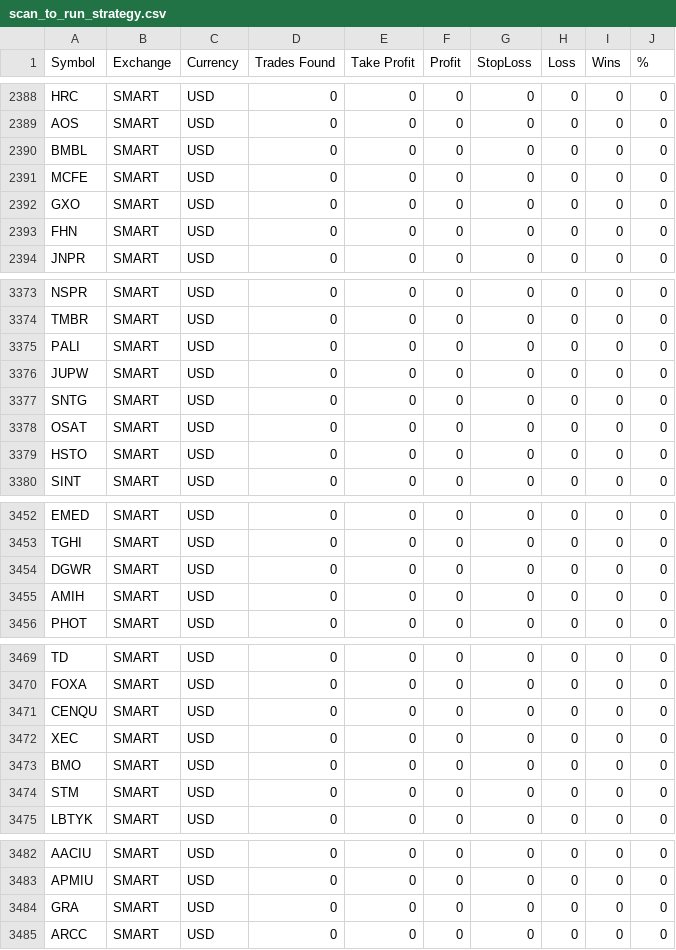
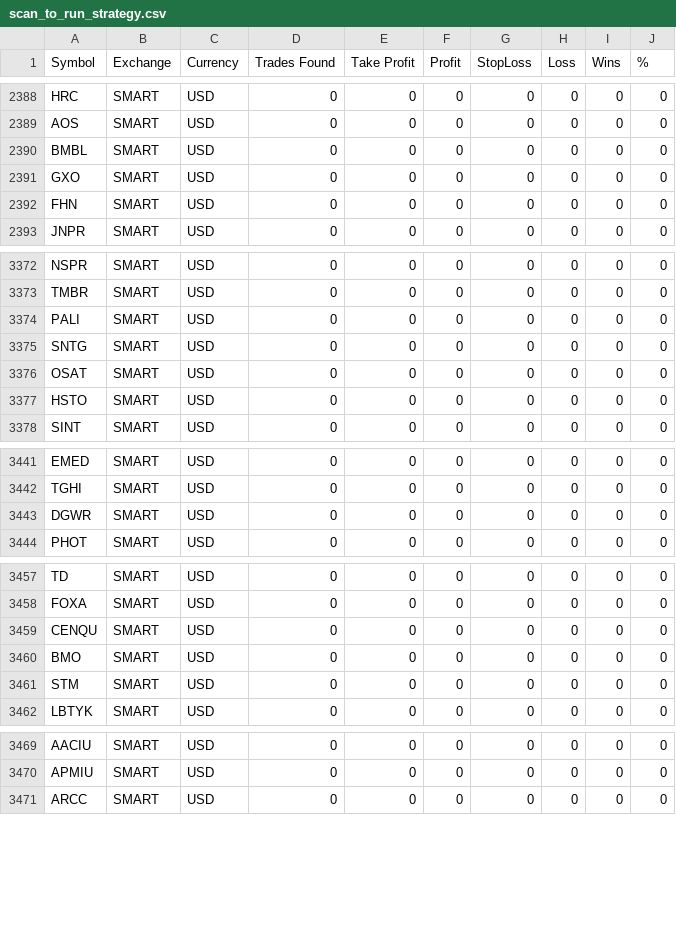
Before and after one commit to pedrosilva88/TioPatinhasProject, a CSV file: scanner/Data/CSV/TWS/impulse_pullback/US/scan_to_run_strategy.csv, drawn as a sheet; only a part is shown, gaps mark what is left out; the diff covers the shown part only; the diff names each change by its address in the sheet, - before the commit and + after, or states it on an @@ line.

```diff
--- a/scanner/Data/CSV/TWS/impulse_pullback/US/scan_to_run_strategy.csv
+++ b/scanner/Data/CSV/TWS/impulse_pullback/US/scan_to_run_strategy.csv
-row 2391: MCFE | SMART | USD | 0 | 0 | 0 | 0 | 0 | 0 | 0
-row 3376: JUPW | SMART | USD | 0 | 0 | 0 | 0 | 0 | 0 | 0
-row 3455: AMIH | SMART | USD | 0 | 0 | 0 | 0 | 0 | 0 | 0
-row 3472: XEC | SMART | USD | 0 | 0 | 0 | 0 | 0 | 0 | 0
-row 3484: GRA | SMART | USD | 0 | 0 | 0 | 0 | 0 | 0 | 0
```
Also changed, not shown: 10 removed rows elsewhere in this file, 5 other files.
